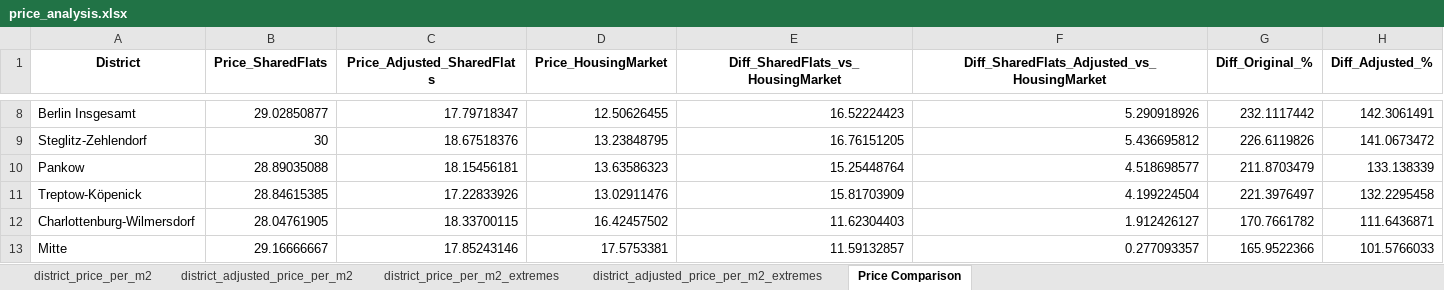
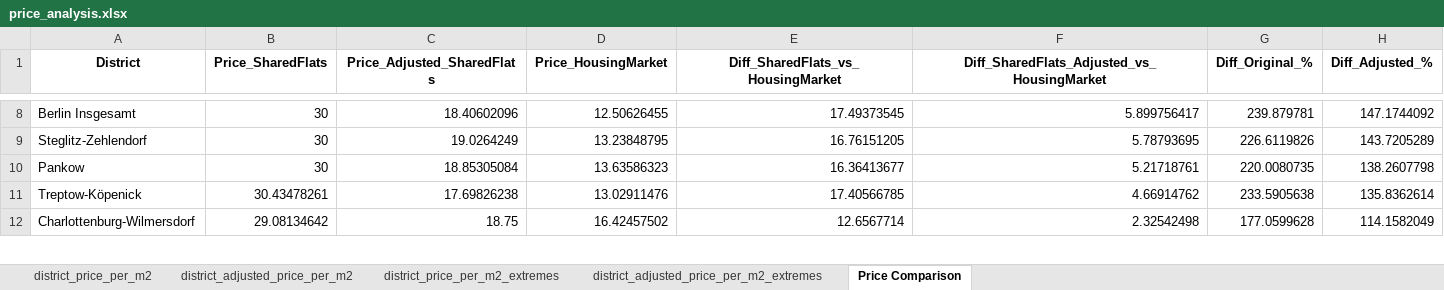
Before and after one commit to pascals00/WG-Gesucht, an Excel workbook: DataAnalysis/Data/output/price_analysis.xlsx, sheet Price Comparison, drawn as a sheet; only a part is shown, gaps mark what is left out; values as stored, in another font and other column widths than the file's, no borders; removed rows and columns are numbered as before the commit, all else as after; the diff covers the shown part only; the diff names each change by its address in the sheet, - before the commit and + after, or states it on an @@ line.

```diff
--- a/DataAnalysis/Data/output/price_analysis.xlsx (sheet Price Comparison)
+++ b/DataAnalysis/Data/output/price_analysis.xlsx (sheet Price Comparison)
-B8 (Price_SharedFlats): 29.02850877
+B8 (Price_SharedFlats): 30
-C8 (Price_Adjusted_SharedFlats): 17.79718347
+C8 (Price_Adjusted_SharedFlats): 18.40602096
-E8: 16.52224423
+E8: 17.49373545
-F8: 5.290918926
+F8: 5.899756417
-G8 (Diff_Original_%): 232.1117442
+G8 (Diff_Original_%): 239.879781
-H8 (Diff_Adjusted_%): 142.3061491
+H8 (Diff_Adjusted_%): 147.1744092
-C9 (Price_Adjusted_SharedFlats): 18.67518376
+C9 (Price_Adjusted_SharedFlats): 19.0264249
-F9: 5.436695812
+F9: 5.78793695
-H9 (Diff_Adjusted_%): 141.0673472
+H9 (Diff_Adjusted_%): 143.7205289
-B10 (Price_SharedFlats): 28.89035088
+B10 (Price_SharedFlats): 30
-C10 (Price_Adjusted_SharedFlats): 18.15456181
+C10 (Price_Adjusted_SharedFlats): 18.85305084
-E10: 15.25448764
+E10: 16.36413677
-F10: 4.518698577
+F10: 5.21718761
-G10 (Diff_Original_%): 211.8703479
+G10 (Diff_Original_%): 220.0080735
-H10 (Diff_Adjusted_%): 133.138339
+H10 (Diff_Adjusted_%): 138.2607798
-B11 (Price_SharedFlats): 28.84615385
+B11 (Price_SharedFlats): 30.43478261
-C11 (Price_Adjusted_SharedFlats): 17.22833926
+C11 (Price_Adjusted_SharedFlats): 17.69826238
-E11: 15.81703909
+E11: 17.40566785
-F11: 4.199224504
+F11: 4.66914762
-G11 (Diff_Original_%): 221.3976497
+G11 (Diff_Original_%): 233.5905638
-H11 (Diff_Adjusted_%): 132.2295458
+H11 (Diff_Adjusted_%): 135.8362614
-B12 (Price_SharedFlats): 28.04761905
+B12 (Price_SharedFlats): 29.08134642
-C12 (Price_Adjusted_SharedFlats): 18.33700115
+C12 (Price_Adjusted_SharedFlats): 18.75
-E12: 11.62304403
+E12: 12.6567714
-F12: 1.912426127
+F12: 2.32542498
-G12 (Diff_Original_%): 170.7661782
+G12 (Diff_Original_%): 177.0599628
-H12 (Diff_Adjusted_%): 111.6436871
+H12 (Diff_Adjusted_%): 114.1582049
-row 13: Mitte | 29.16666667 | 17.85243146 | 17.5753381 | 11.59132857 | 0.277093357 | 165.9522366 | 101.5766033
```
Also changed, not shown: 2 added rows, 1 removed row and 36 edited cells elsewhere in this sheet, sheet district_price_per_m2_extremes, sheet district_price_per_m2, sheet district_adjusted_price_per_m2_extremes, sheet district_adjusted_price_per_m2, DataAnalysis/Data/output/makro_analysis.xlsx, 2 other files.
